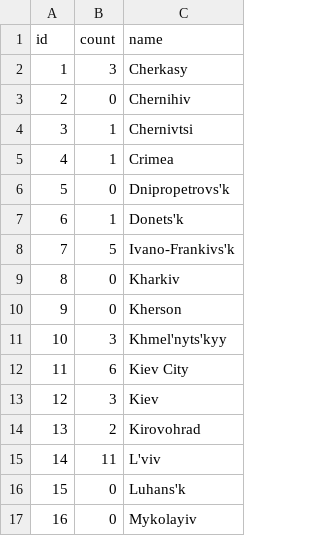
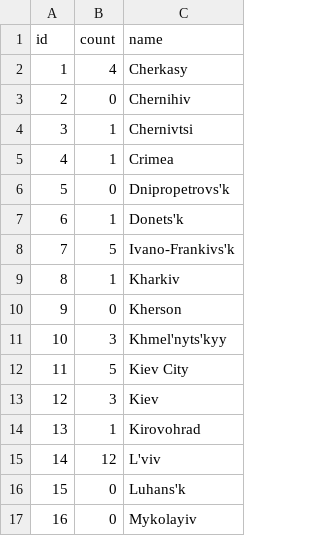
Before and after one commit to fredheir/WebScraping, a CSV file: ukraine/data/pout.csv, drawn as a sheet; only a part is shown.

```diff
--- a/ukraine/data/pout.csv
+++ b/ukraine/data/pout.csv
@@ -1,3 +1,3 @@
 id,count,name
-1,3,Cherkasy
+1,4,Cherkasy
 2,0,Chernihiv
@@ -8,9 +8,9 @@ id,count,name
 7,5,Ivano-Frankivs'k
-8,0,Kharkiv
+8,1,Kharkiv
 9,0,Kherson
 10,3,Khmel'nyts'kyy
-11,6,Kiev City
+11,5,Kiev City
 12,3,Kiev
-13,2,Kirovohrad
-14,11,L'viv
+13,1,Kirovohrad
+14,12,L'viv
 15,0,Luhans'k
```
Also changed, not shown: ukraine/data/pout2.csv, ukraine/data/sout.csv, 3 other files.
